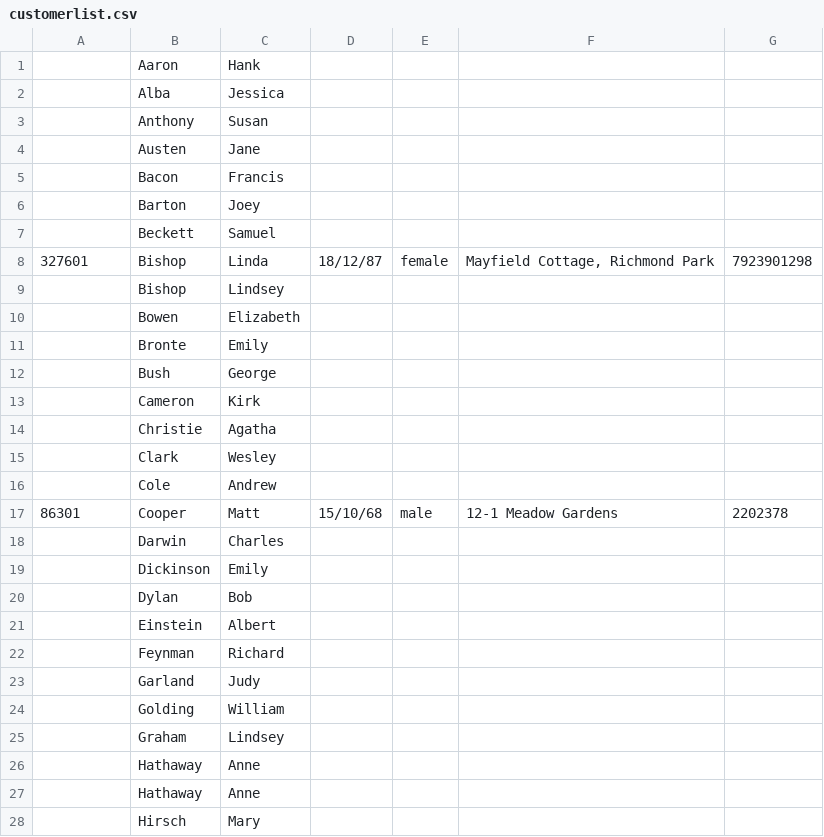
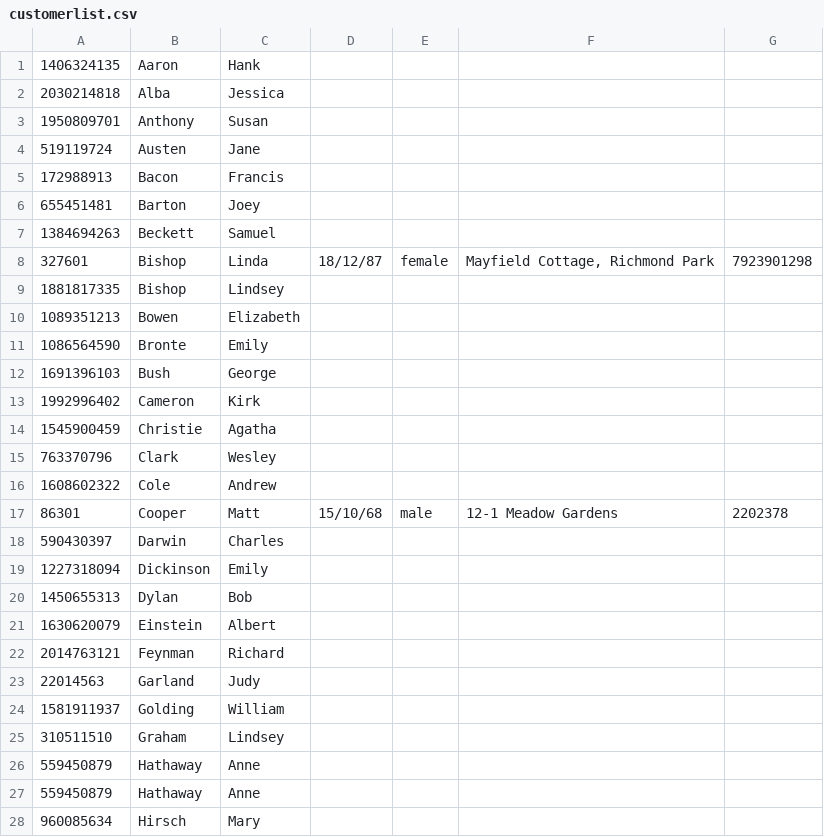
Before and after one commit to ZChen143/OOP, a CSV file: src/customerlist.csv, drawn as a sheet; only a part is shown; the diff covers the shown part only.

```diff
--- a/src/customerlist.csv
+++ b/src/customerlist.csv
@@ -1,28 +1,28 @@
-,Aaron,Hank,,,,,,,
-,Alba,Jessica,,,,,,,
-,Anthony,Susan,,,,,,,
-,Austen,Jane,,,,,,,
-,Bacon,Francis,,,,,,,
-,Barton,Joey,,,,,,,
-,Beckett,Samuel,,,,,,,
+1406324135,Aaron,Hank,,,,,,,
+2030214818,Alba,Jessica,,,,,,,
+1950809701,Anthony,Susan,,,,,,,
+519119724,Austen,Jane,,,,,,,
+172988913,Bacon,Francis,,,,,,,
+655451481,Barton,Joey,,,,,,,
+1384694263,Beckett,Samuel,,,,,,,
 327601,Bishop,Linda,18/12/87,female,"Mayfield Cottage, Richmond Park",7923901298,,,
-,Bishop,Lindsey,,,,,,,
-,Bowen,Elizabeth,,,,,,,
-,Bronte,Emily,,,,,,,
-,Bush,George,,,,,,,
-,Cameron,Kirk,,,,,,,
-,Christie,Agatha,,,,,,,
-,Clark,Wesley,,,,,,,
-,Cole,Andrew,,,,,,,
+1881817335,Bishop,Lindsey,,,,,,,
+1089351213,Bowen,Elizabeth,,,,,,,
+1086564590,Bronte,Emily,,,,,,,
+1691396103,Bush,George,,,,,,,
+1992996402,Cameron,Kirk,,,,,,,
+1545900459,Christie,Agatha,,,,,,,
+763370796,Clark,Wesley,,,,,,,
+1608602322,Cole,Andrew,,,,,,,
 86301,Cooper,Matt,15/10/68,male,12-1 Meadow Gardens,2202378,,,
-,Darwin,Charles,,,,,,,
-,Dickinson,Emily,,,,,,,
-,Dylan,Bob,,,,,,,
-,Einstein,Albert,,,,,,,
-,Feynman,Richard,,,,,,,
-,Garland,Judy,,,,,,,
-,Golding,William,,,,,,,
-,Graham,Lindsey,,,,,,,
-,Hathaway,Anne,,,,,,,
-,Hathaway,Anne,,,,,,,
-,Hirsch,Mary,,,,,,,
+590430397,Darwin,Charles,,,,,,,
+1227318094,Dickinson,Emily,,,,,,,
+1450655313,Dylan,Bob,,,,,,,
+1630620079,Einstein,Albert,,,,,,,
+2014763121,Feynman,Richard,,,,,,,
+22014563,Garland,Judy,,,,,,,
+1581911937,Golding,William,,,,,,,
+310511510,Graham,Lindsey,,,,,,,
+559450879,Hathaway,Anne,,,,,,,
+559450879,Hathaway,Anne,,,,,,,
+960085634,Hirsch,Mary,,,,,,,
```
Also changed, not shown: 35 edited cells elsewhere in this file, out/production/OOP/customerlist.csv, 5 other files.
